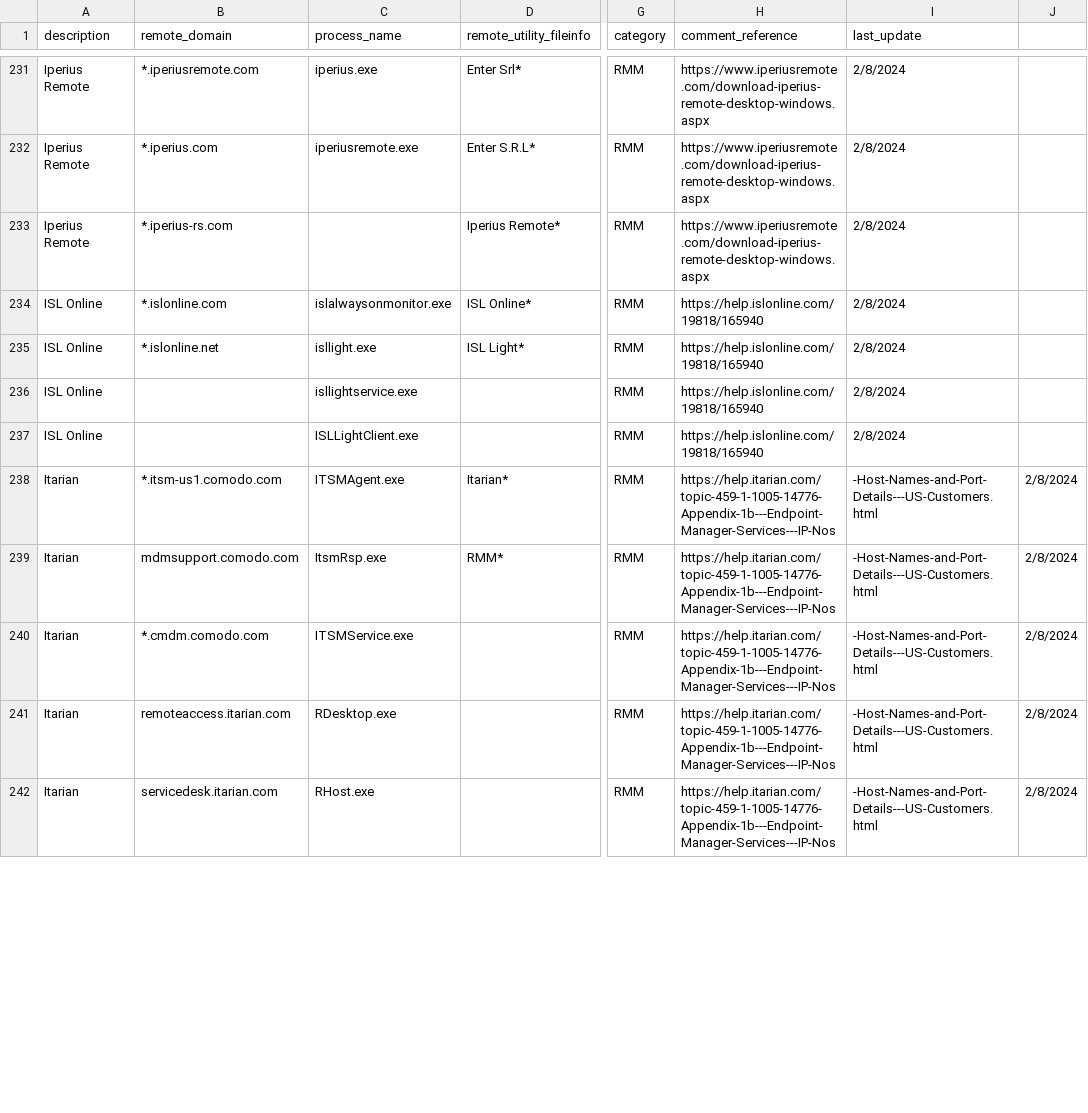
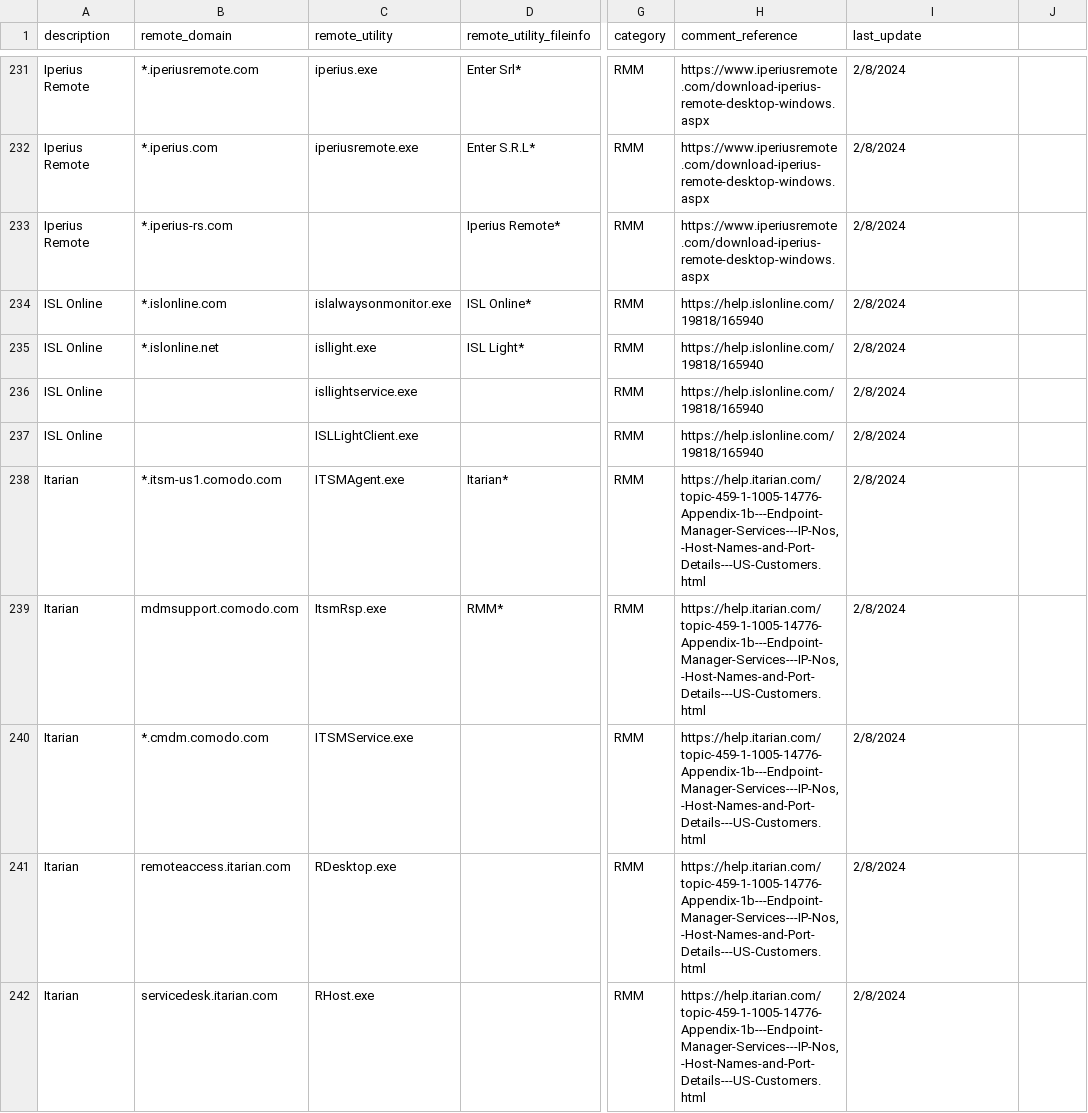
Before and after one commit to Jalexander798/JA_Splunk_Security1, a CSV file: lookups/remote_access_software.csv, drawn as a sheet; only a part is shown, gaps mark what is left out; the diff covers the shown part only; the diff names each change by its address in the sheet, - before the commit and + after, or states it on an @@ line.

Commit message:
Revert "Fix Detections For Remote Access Software Processes on macOS"
This reverts commit 6d909f9a410d3d4aef4b4dc2ffc9beef2c3ef0ac.

```diff
--- a/lookups/remote_access_software.csv
+++ b/lookups/remote_access_software.csv
-C1: process_name
+C1: remote_utility
-H238:H242 (comment_reference): https://help.itarian.com/topic-459-1-1005-14776-Appendix-1b---Endpoint-Manager-Services---IP-Nos
+H238:H242 (comment_reference): https://help.itarian.com/topic-459-1-1005-14776-Appendix-1b---Endpoint-Manager-Services---IP-Nos,-Host-Names-and-Port-Details---US-Customers.html
-I238:I242 (last_update): -Host-Names-and-Port-Details---US-Customers.html
+I238:I242 (last_update): 2/8/2024
-J238:J242: 2/8/2024
+J238:J242: (empty)
```
Also changed, not shown: 3 added rows, 6 removed rows and 27 edited cells elsewhere in this file.
